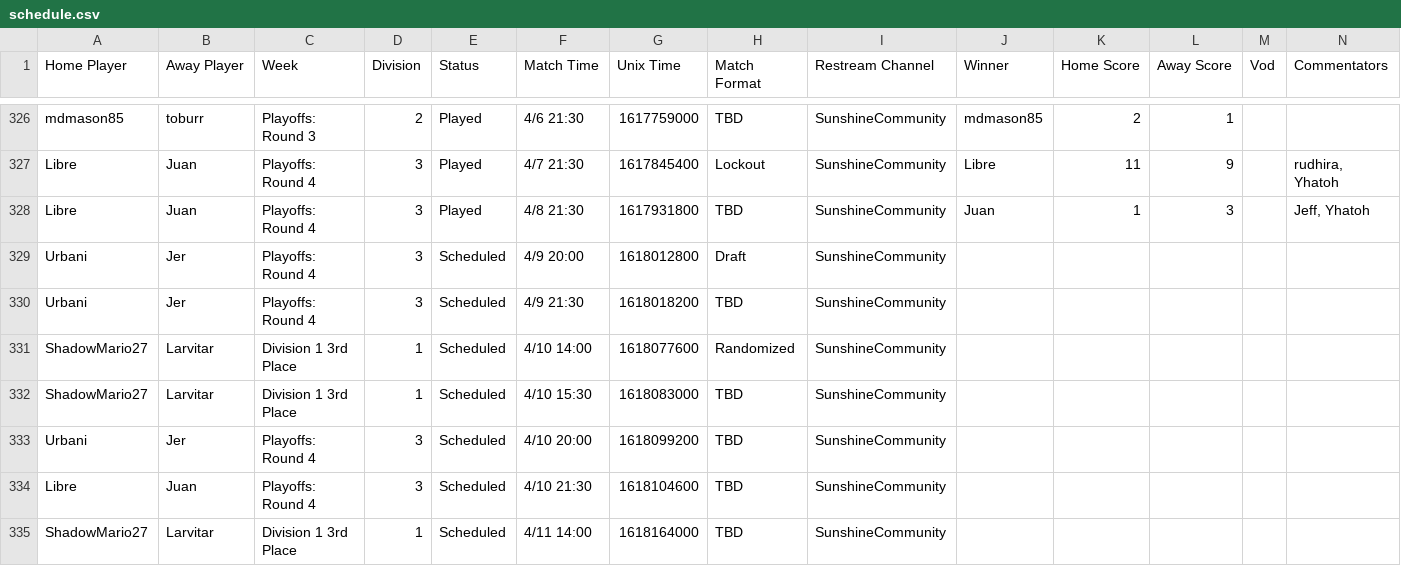
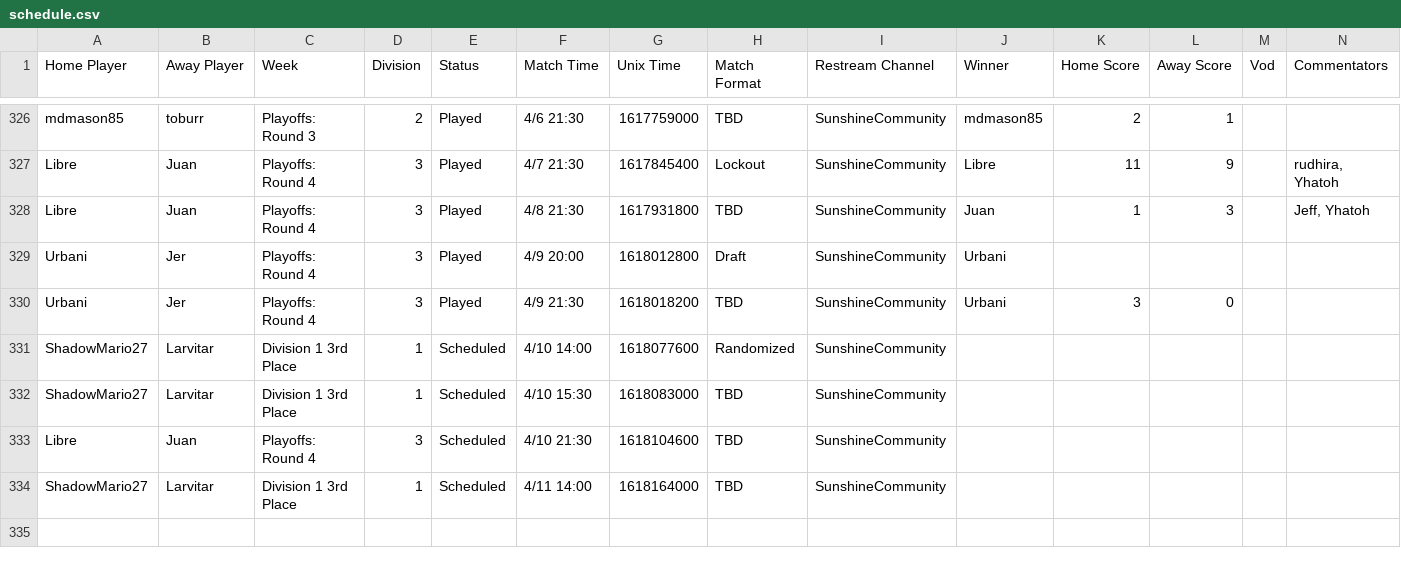
Before and after one commit to Lego6245/sms.bingo, a CSV file: schedule.csv, drawn as a sheet; only a part is shown, gaps mark what is left out.

Commit message:
Updating Schedule

```diff
--- a/schedule.csv
+++ b/schedule.csv
@@ -328,7 +328,6 @@
 "Libre","Juan","Playoffs: Round 4","3","Played","4/8 21:30","1617931800","TBD","SunshineCommunity","Juan","1","3","","Jeff, Yhatoh"
-"Urbani","Jer","Playoffs: Round 4","3","Scheduled","4/9 20:00","1618012800","Draft","SunshineCommunity","","","","",""
-"Urbani","Jer","Playoffs: Round 4","3","Scheduled","4/9 21:30","1618018200","TBD","SunshineCommunity","","","","",""
+"Urbani","Jer","Playoffs: Round 4","3","Played","4/9 20:00","1618012800","Draft","SunshineCommunity","Urbani","","","",""
+"Urbani","Jer","Playoffs: Round 4","3","Played","4/9 21:30","1618018200","TBD","SunshineCommunity","Urbani","3","0","",""
 "ShadowMario27","Larvitar","Division 1 3rd Place","1","Scheduled","4/10 14:00","1618077600","Randomized","SunshineCommunity","","","","",""
 "ShadowMario27","Larvitar","Division 1 3rd Place","1","Scheduled","4/10 15:30","1618083000","TBD","SunshineCommunity","","","","",""
-"Urbani","Jer","Playoffs: Round 4","3","Scheduled","4/10 20:00","1618099200","TBD","SunshineCommunity","","","","",""
 "Libre","Juan","Playoffs: Round 4","3","Scheduled","4/10 21:30","1618104600","TBD","SunshineCommunity","","","","",""
```
